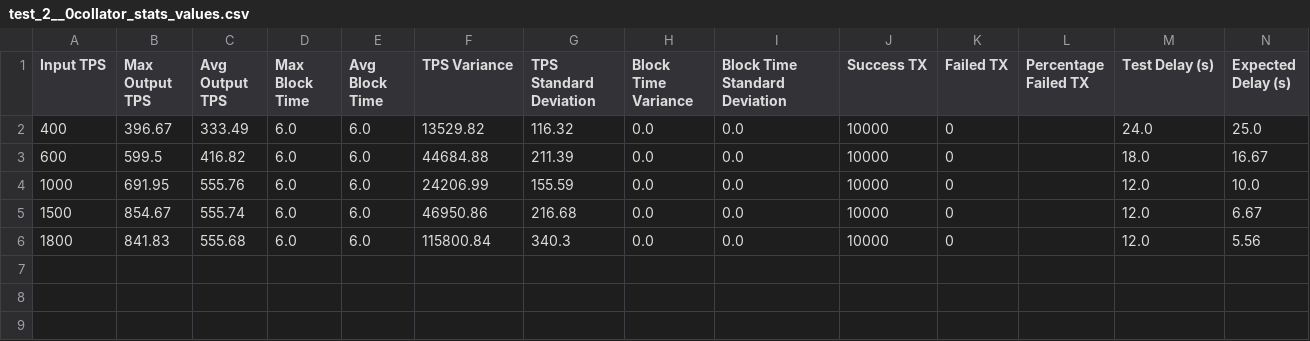
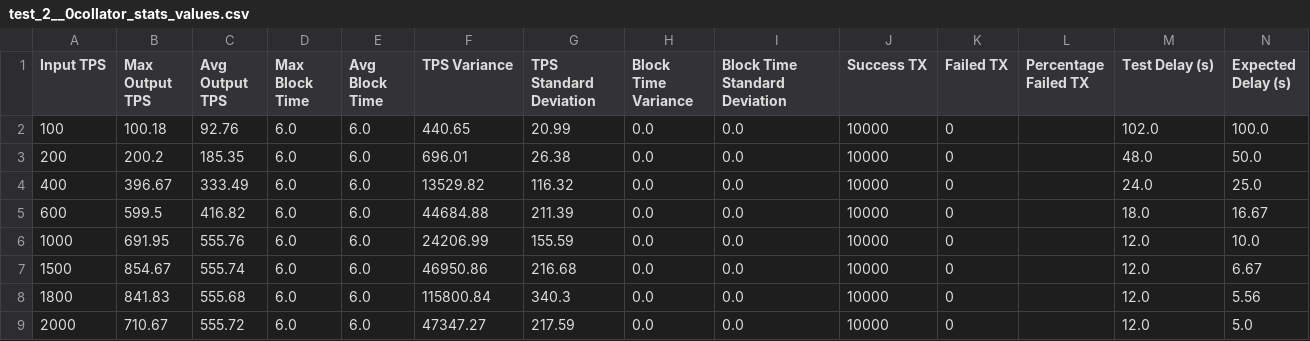
Before and after one commit to lucgerrits/sim-tas-group-tests, a CSV file: Substrate/coins-2023/results/block_logs/compiled/test_2__0collator_stats_values.csv, drawn as a sheet.

Commit message:
add more results

```diff
--- a/Substrate/coins-2023/results/block_logs/compiled/test_2__0collator_stats_values.csv
+++ b/Substrate/coins-2023/results/block_logs/compiled/test_2__0collator_stats_values.csv
@@ -1,2 +1,4 @@
 Input TPS,Max Output TPS,Avg Output TPS,Max Block Time,Avg Block Time,TPS Variance,TPS Standard Deviation,Block Time Variance,Block Time Standard Deviation,Success TX,Failed TX,Percentage Failed TX,Test Delay (s),Expected Delay (s)
+100,100.18,92.76,6.0,6.0,440.65,20.99,0.0,0.0,10000,0,,102.0,100.0
+200,200.2,185.35,6.0,6.0,696.01,26.38,0.0,0.0,10000,0,,48.0,50.0
 400,396.67,333.49,6.0,6.0,13529.82,116.32,0.0,0.0,10000,0,,24.0,25.0
@@ -6 +8,2 @@ Input TPS,Max Output TPS,Avg Output TPS,Max Block Time,Avg Block Time,TPS Varian
 1800,841.83,555.68,6.0,6.0,115800.84,340.3,0.0,0.0,10000,0,,12.0,5.56
+2000,710.67,555.72,6.0,6.0,47347.27,217.59,0.0,0.0,10000,0,,12.0,5.0
```
Also changed, not shown: 11 other files.
